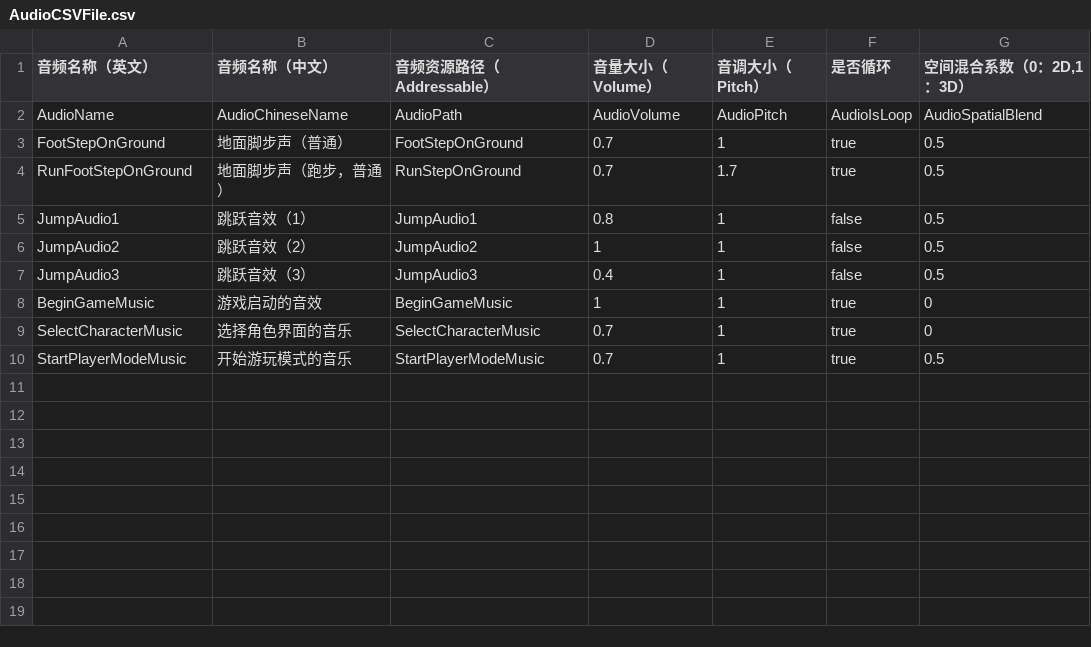
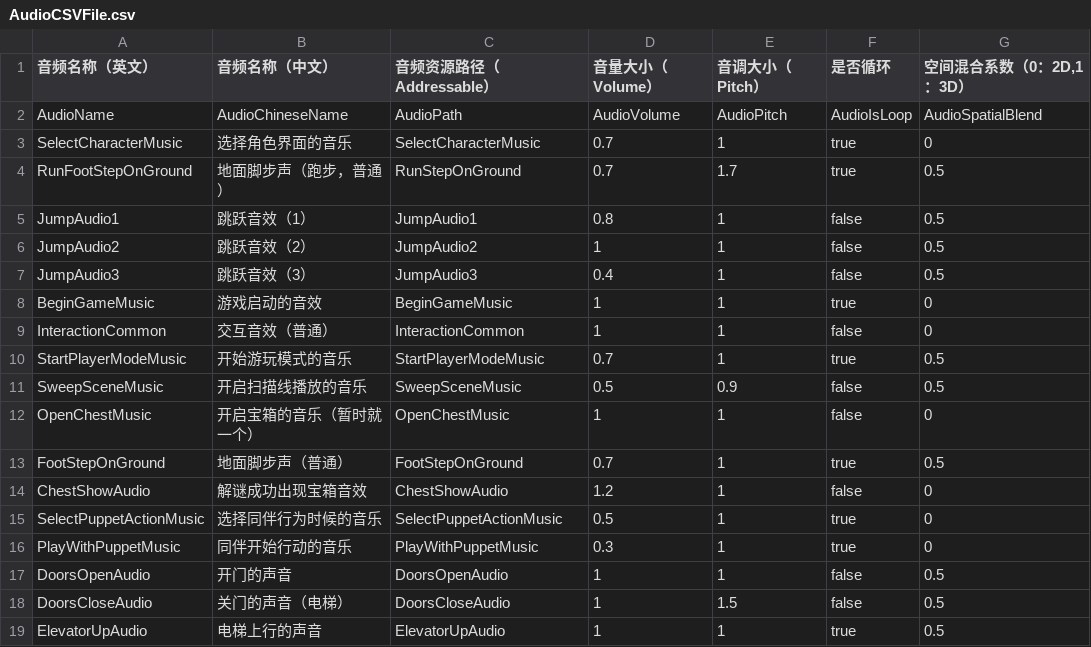
Before and after one commit to YYHHOrganization/GameDemo2024, a CSV file: Assets/Designer/CsvTable/Audios/AudioCSVFile.csv, drawn as a sheet.

Commit message:
add more audios, add key to chests

```diff
--- a/Assets/Designer/CsvTable/Audios/AudioCSVFile.csv
+++ b/Assets/Designer/CsvTable/Audios/AudioCSVFile.csv
@@ -2,3 +2,3 @@
 AudioName,AudioChineseName,AudioPath,AudioVolume,AudioPitch,AudioIsLoop,AudioSpatialBlend
-FootStepOnGround,地面脚步声（普通）,FootStepOnGround,0.7,1,true,0.5
+SelectCharacterMusic,选择角色界面的音乐,SelectCharacterMusic,0.7,1,true,0
 RunFootStepOnGround,地面脚步声（跑步，普通）,RunStepOnGround,0.7,1.7,true,0.5
@@ -8,3 +8,12 @@ JumpAudio3,跳跃音效（3）,JumpAudio3,0.4,1,false,0.5
 BeginGameMusic,游戏启动的音效,BeginGameMusic,1,1,true,0
-SelectCharacterMusic,选择角色界面的音乐,SelectCharacterMusic,0.7,1,true,0
+InteractionCommon,交互音效（普通）,InteractionCommon,1,1,false,0
 StartPlayerModeMusic,开始游玩模式的音乐,StartPlayerModeMusic,0.7,1,true,0.5
+SweepSceneMusic,开启扫描线播放的音乐,SweepSceneMusic,0.5,0.9,false,0.5
+OpenChestMusic,开启宝箱的音乐（暂时就一个）,OpenChestMusic,1,1,false,0
+FootStepOnGround,地面脚步声（普通）,FootStepOnGround,0.7,1,true,0.5
+ChestShowAudio,解谜成功出现宝箱音效,ChestShowAudio,1.2,1,false,0
+SelectPuppetActionMusic,选择同伴行为时候的音乐,SelectPuppetActionMusic,0.5,1,true,0
+PlayWithPuppetMusic,同伴开始行动的音乐,PlayWithPuppetMusic,0.3,1,true,0
+DoorsOpenAudio,开门的声音,DoorsOpenAudio,1,1,false,0.5
+DoorsCloseAudio,关门的声音（电梯）,DoorsCloseAudio,1,1.5,false,0.5
+ElevatorUpAudio,电梯上行的声音,ElevatorUpAudio,1,1,true,0.5
```
Also changed, not shown: Assets/Designer/CsvTable/ItemSystem/WorldTreasureCSVFile.csv, Assets/Designer/CsvTable/ItemSystem/WorldTreasureLayoutCSVFile.csv, 38 other files.
